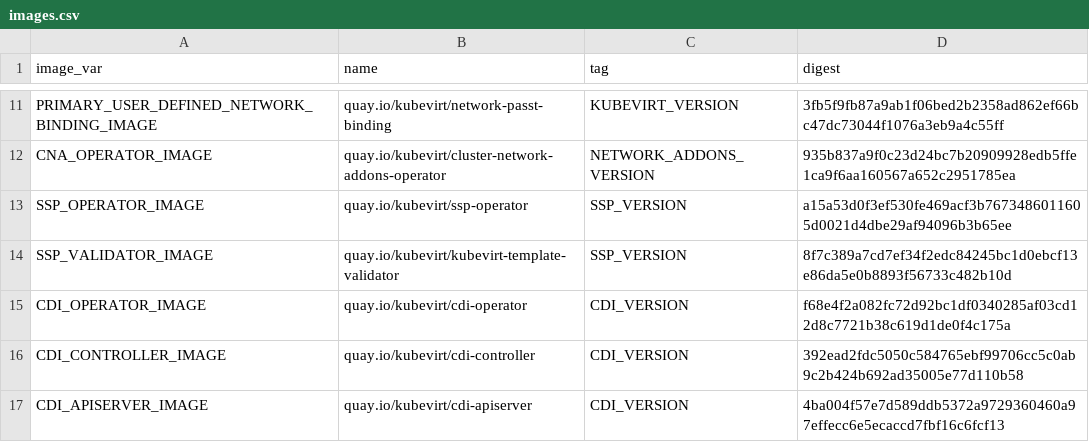
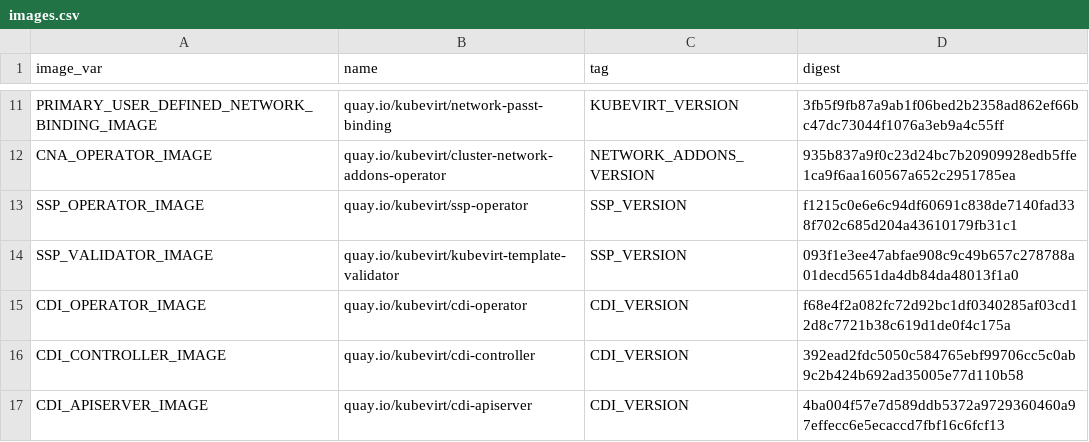
Before and after one commit to kubevirt/kubevirt, a CSV file: deploy/images.csv, drawn as a sheet; only a part is shown, gaps mark what is left out.

```diff
--- a/deploy/images.csv
+++ b/deploy/images.csv
@@ -12,4 +12,4 @@ PRIMARY_USER_DEFINED_NETWORK_BINDING_IMAGE,quay.io/kubevirt/network-passt-bindin
 CNA_OPERATOR_IMAGE,quay.io/kubevirt/cluster-network-addons-operator,NETWORK_ADDONS_VERSION,935b837a9f0c23d24bc7b20909928edb5ffe1ca9f6aa160567a652c2951785ea
-SSP_OPERATOR_IMAGE,quay.io/kubevirt/ssp-operator,SSP_VERSION,a15a53d0f3ef530fe469acf3b7673486011605d0021d4dbe29af94096b3b65ee
-SSP_VALIDATOR_IMAGE,quay.io/kubevirt/kubevirt-template-validator,SSP_VERSION,8f7c389a7cd7ef34f2edc84245bc1d0ebcf13e86da5e0b8893f56733c482b10d
+SSP_OPERATOR_IMAGE,quay.io/kubevirt/ssp-operator,SSP_VERSION,f1215c0e6e6c94df60691c838de7140fad338f702c685d204a43610179fb31c1
+SSP_VALIDATOR_IMAGE,quay.io/kubevirt/kubevirt-template-validator,SSP_VERSION,093f1e3ee47abfae908c9c49b657c278788a01decd5651da4db84da48013f1a0
 CDI_OPERATOR_IMAGE,quay.io/kubevirt/cdi-operator,CDI_VERSION,f68e4f2a082fc72d92bc1df0340285af03cd12d8c7721b38c619d1de0f4c175a
```
Also changed, not shown: 18 other files.
